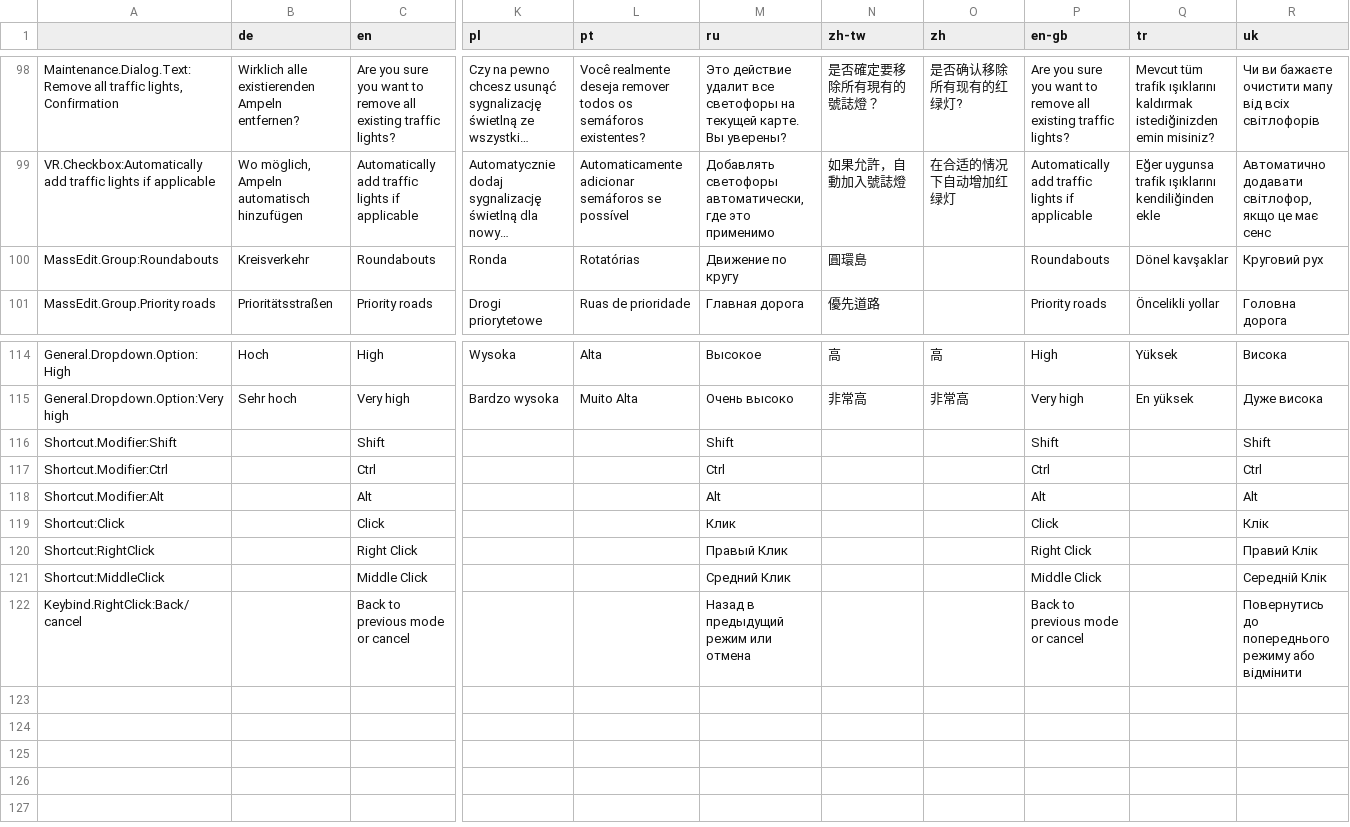
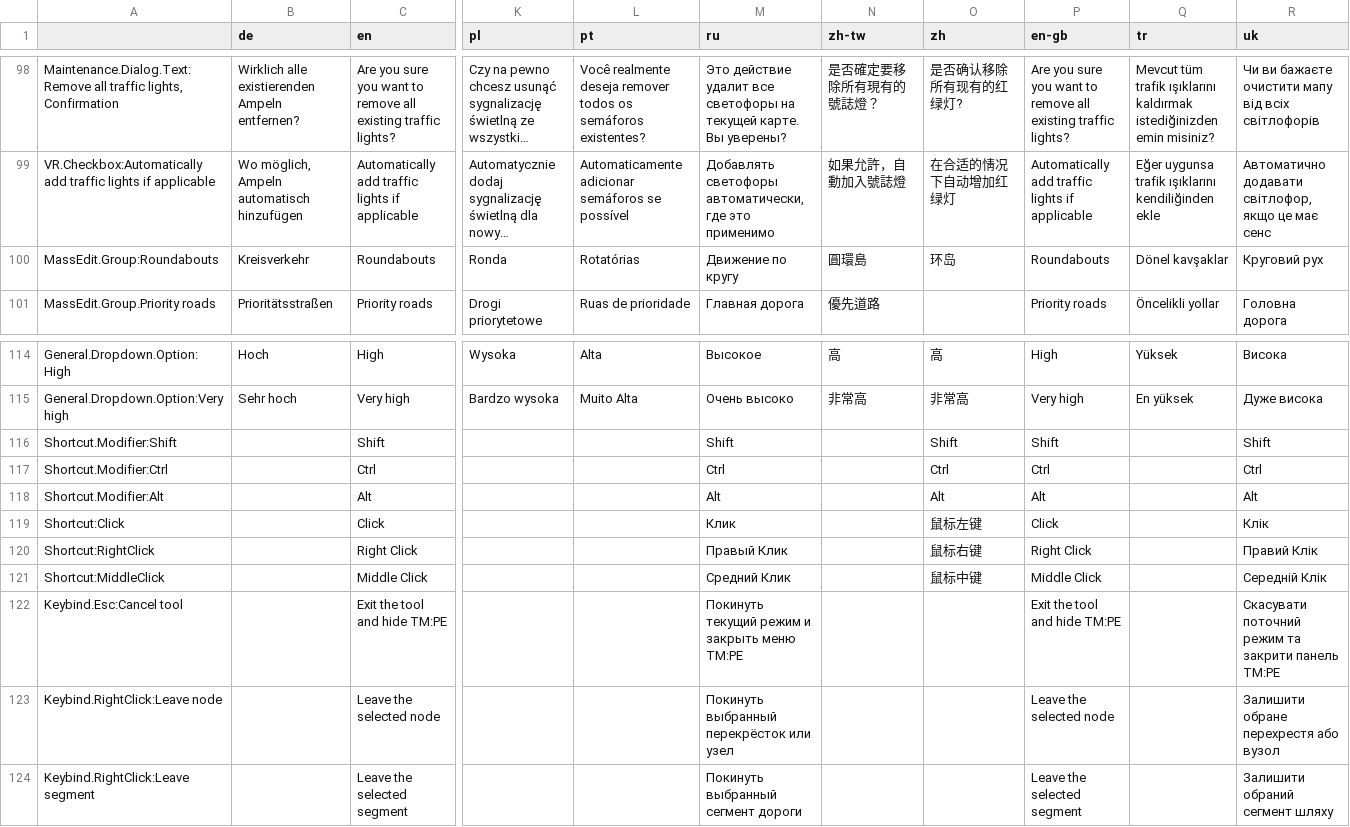
Before and after one commit to CitiesSkylinesMods/TMPE, a CSV file: TLM/TLM/Resources/Translations/Options.csv, drawn as a sheet; only a part is shown, gaps mark what is left out; long unchanged cells end in …; removed rows and columns are numbered as before the commit, all else as after; rows hold the shown columns only; the diff names each change by its address in the sheet, - before the commit and + after, or states it on an @@ line.

Commit message:
Updated translations; Renamed shortcut and mouse shortcut classes

```diff
--- a/TLM/TLM/Resources/Translations/Options.csv
+++ b/TLM/TLM/Resources/Translations/Options.csv
-O100 (zh): (empty)
+O100 (zh): 环岛
-O116 (zh): (empty)
+O116 (zh): Shift
-O117 (zh): (empty)
+O117 (zh): Ctrl
-O118 (zh): (empty)
+O118 (zh): Alt
-O119 (zh): (empty)
+O119 (zh): 鼠标左键
-O120 (zh): (empty)
+O120 (zh): 鼠标右键
-O121 (zh): (empty)
+O121 (zh): 鼠标中键
-row 122: Keybind.RightClick:Back/cancel |  | Back to previous mode or cancel |  |  | Назад в предыдущий режим или отмена |  |  | Back to previous mode or cancel |  | Повернутись до попереднього режиму або відмінити
+row 122: Keybind.Esc:Cancel tool |  | Exit the tool and hide TM:PE |  |  | Покинуть текущий режим и закрыть меню TM:PE |  |  | Exit the tool and hide TM:PE |  | Скасувати поточний режим та закрити панель TM:PE
+row 123: Keybind.RightClick:Leave node |  | Leave the selected node |  |  | Покинуть выбранный перекрёсток или узел |  |  | Leave the selected node |  | Залишити обране перехрестя або вузол
+row 124: Keybind.RightClick:Leave segment |  | Leave the selected segment |  |  | Покинуть выбранный сегмент дороги |  |  | Leave the selected segment |  | Залишити обраний сегмент шляху
```
Also changed, not shown: TLM/TLM/Resources/Translations/LaneRouting.csv, TLM/TLM/Resources/Translations/SpeedLimits.csv, 8 other files.
